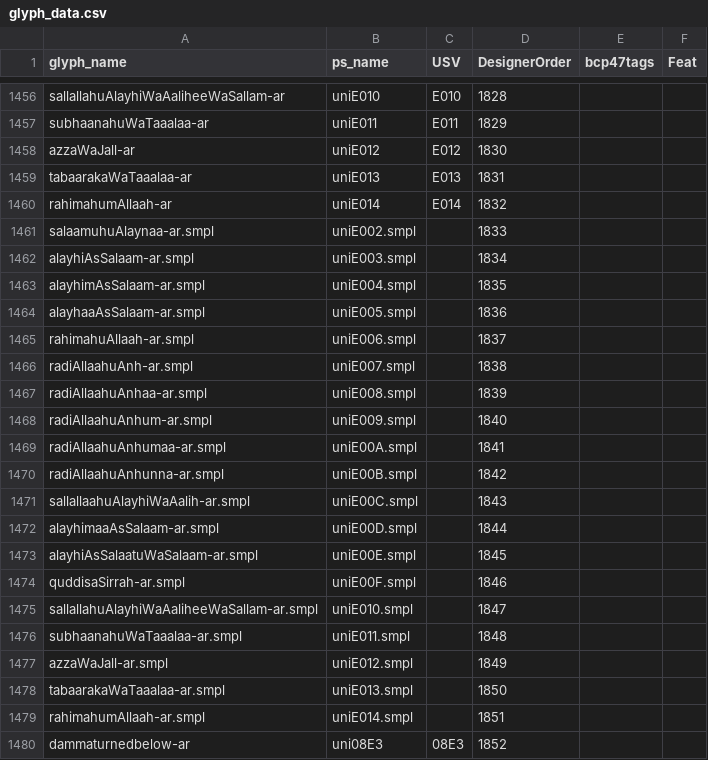
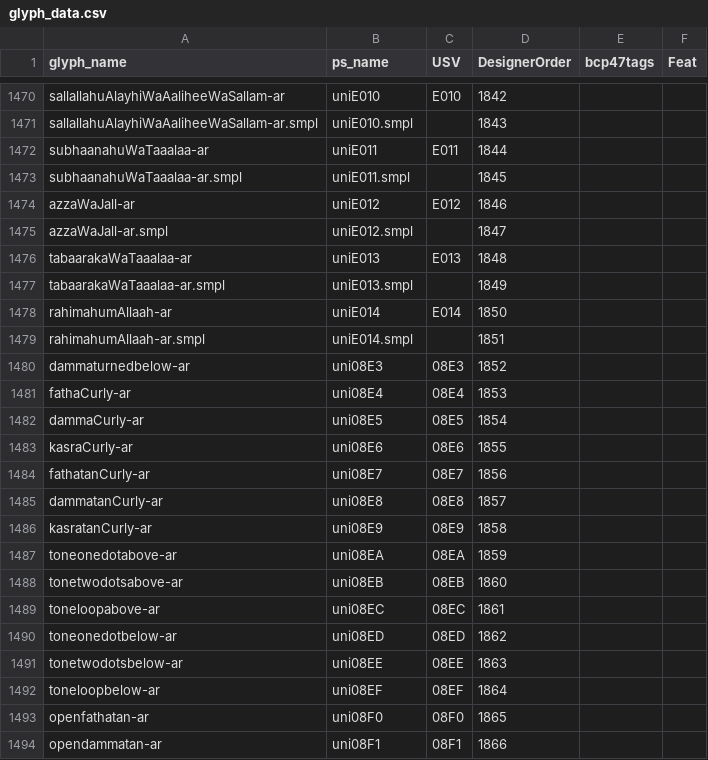
Before and after one commit to silnrsi/font-scheherazade, a CSV file: source/glyph_data.csv, drawn as a sheet; only a part is shown, gaps mark what is left out; the shorter side is filled out with more unchanged rows; removed rows and columns are numbered as before the commit, all else as after; the diff covers the shown part only; the diff names each change by its address in the sheet, - before the commit and + after, or states it on an @@ line.

Commit message:
Reorder .smpl glyphs to interleave with regular ones.

```diff
--- a/source/glyph_data.csv
+++ b/source/glyph_data.csv
-D1470 (DesignerOrder): 1828
+D1470 (DesignerOrder): 1842
+row 1471: sallallahuAlayhiWaAaliheeWaSallam-ar.smpl | uniE010.smpl |  | 1843
-D1472 (DesignerOrder): 1829
+D1472 (DesignerOrder): 1844
+row 1473: subhaanahuWaTaaalaa-ar.smpl | uniE011.smpl |  | 1845
-D1474 (DesignerOrder): 1830
+D1474 (DesignerOrder): 1846
+row 1475: azzaWaJall-ar.smpl | uniE012.smpl |  | 1847
-D1476 (DesignerOrder): 1831
+D1476 (DesignerOrder): 1848
+row 1477: tabaarakaWaTaaalaa-ar.smpl | uniE013.smpl |  | 1849
-D1478 (DesignerOrder): 1832
+D1478 (DesignerOrder): 1850
-row 1461: salaamuhuAlaynaa-ar.smpl | uniE002.smpl |  | 1833
-row 1462: alayhiAsSalaam-ar.smpl | uniE003.smpl |  | 1834
-row 1463: alayhimAsSalaam-ar.smpl | uniE004.smpl |  | 1835
-row 1464: alayhaaAsSalaam-ar.smpl | uniE005.smpl |  | 1836
-row 1465: rahimahuAllaah-ar.smpl | uniE006.smpl |  | 1837
-row 1466: radiAllaahuAnh-ar.smpl | uniE007.smpl |  | 1838
-row 1467: radiAllaahuAnhaa-ar.smpl | uniE008.smpl |  | 1839
-row 1468: radiAllaahuAnhum-ar.smpl | uniE009.smpl |  | 1840
-row 1469: radiAllaahuAnhumaa-ar.smpl | uniE00A.smpl |  | 1841
-row 1470: radiAllaahuAnhunna-ar.smpl | uniE00B.smpl |  | 1842
-row 1471: sallallaahuAlayhiWaAalih-ar.smpl | uniE00C.smpl |  | 1843
-row 1472: alayhimaaAsSalaam-ar.smpl | uniE00D.smpl |  | 1844
-row 1473: alayhiAsSalaatuWaSalaam-ar.smpl | uniE00E.smpl |  | 1845
-row 1474: quddisaSirrah-ar.smpl | uniE00F.smpl |  | 1846
-row 1475: sallallahuAlayhiWaAaliheeWaSallam-ar.smpl | uniE010.smpl |  | 1847
-row 1476: subhaanahuWaTaaalaa-ar.smpl | uniE011.smpl |  | 1848
-row 1477: azzaWaJall-ar.smpl | uniE012.smpl |  | 1849
-row 1478: tabaarakaWaTaaalaa-ar.smpl | uniE013.smpl |  | 1850
```
Also changed, not shown: 14 added rows and 13 edited cells elsewhere in this file.
